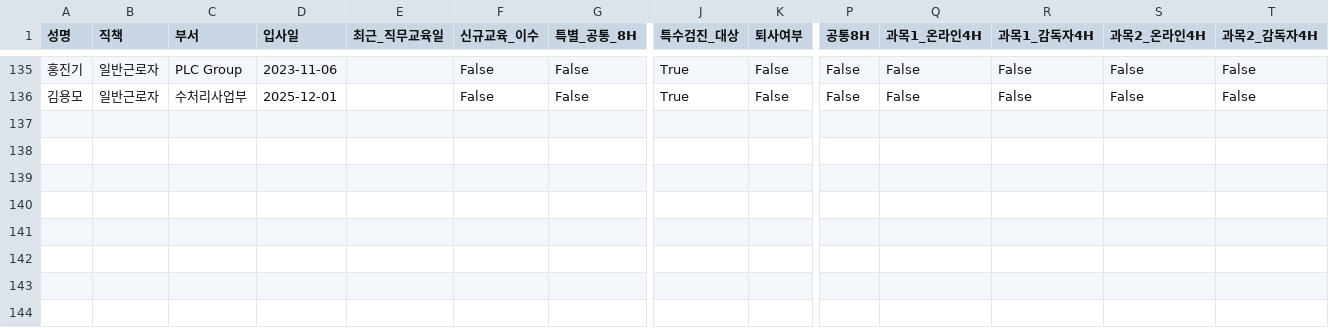
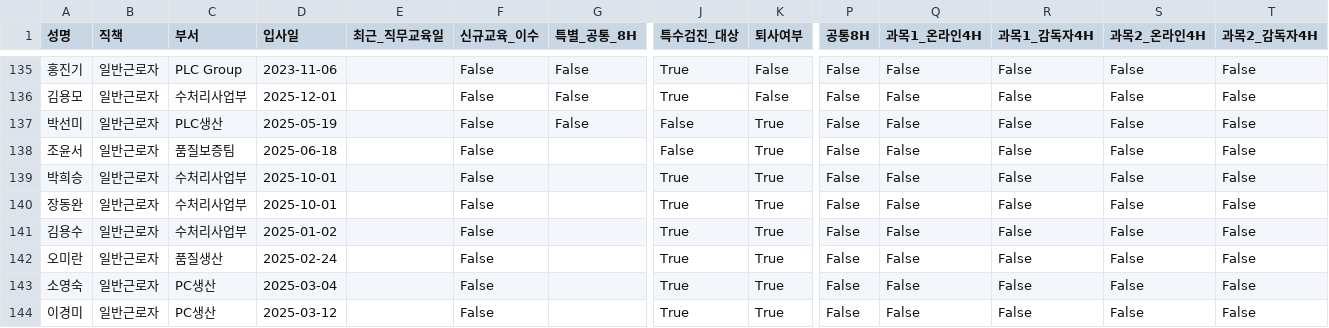
Before and after one commit to c-hyeonkyeong/safety-dashboard, a CSV file: data.csv, drawn as a sheet; only a part is shown, gaps mark what is left out; rows hold the shown columns only; the diff names each change by its address in the sheet, - before the commit and + after, or states it on an @@ line.

Commit message:
Update data: 2025-12-11 08:03:09.956459

```diff
--- a/data.csv
+++ b/data.csv
+row 137: 박선미 | 일반근로자 | PLC생산 | 2025-05-19 |  | False | False | False | True | False | False | False | False | False
+row 138: 조윤서 | 일반근로자 | 품질보증팀 | 2025-06-18 |  | False |  | False | True | False | False | False | False | False
+row 139: 박희승 | 일반근로자 | 수처리사업부 | 2025-10-01 |  | False |  | True | True | False | False | False | False | False
+row 140: 장동완 | 일반근로자 | 수처리사업부 | 2025-10-01 |  | False |  | True | True | False | False | False | False | False
+row 141: 김용수 | 일반근로자 | 수처리사업부 | 2025-01-02 |  | False |  | True | True | False | False | False | False | False
+row 142: 오미란 | 일반근로자 | 품질생산 | 2025-02-24 |  | False |  | True | True | False | False | False | False | False
+row 143: 소영숙 | 일반근로자 | PC생산 | 2025-03-04 |  | False |  | True | True | False | False | False | False | False
+row 144: 이경미 | 일반근로자 | PC생산 | 2025-03-12 |  | False |  | True | True | False | False | False | False | False
```
